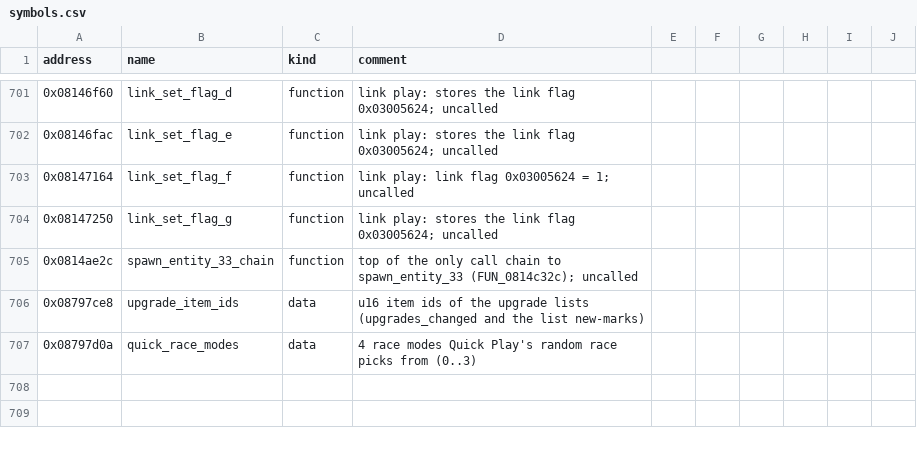
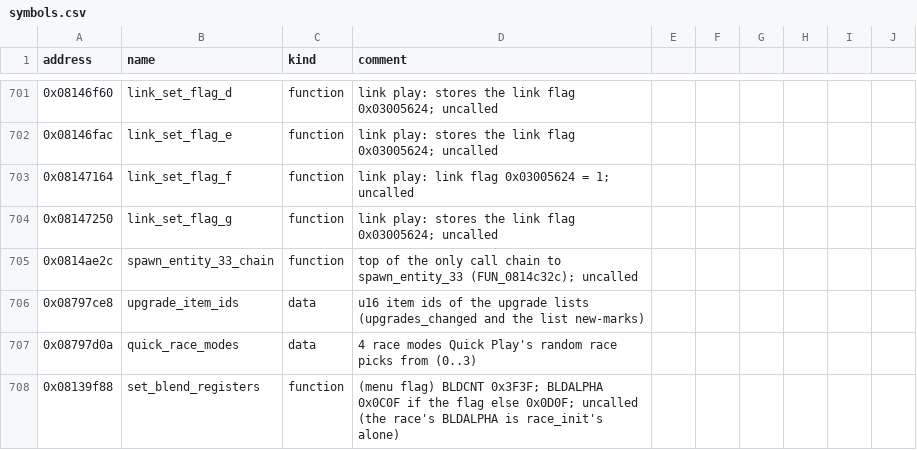
Before and after one commit to mtailordev/nfs-gba, a CSV file: docs/engine/symbols.csv, drawn as a sheet; only a part is shown, gaps mark what is left out; the diff names each change by its address in the sheet, - before the commit and + after, or states it on an @@ line.

Commit message:
Merge the reach notes into symbols.csv; fixture manifest (menus4, coverage3)

```diff
--- a/docs/engine/symbols.csv
+++ b/docs/engine/symbols.csv
+row 708: 0x08139f88 | set_blend_registers | function | (menu flag) BLDCNT 0x3F3F; BLDALPHA 0x0C0F if the flag else 0x0D0F; uncalled (the race's BLDALPHA is race_init's alone)
```
Also changed, not shown: 2 other files.
